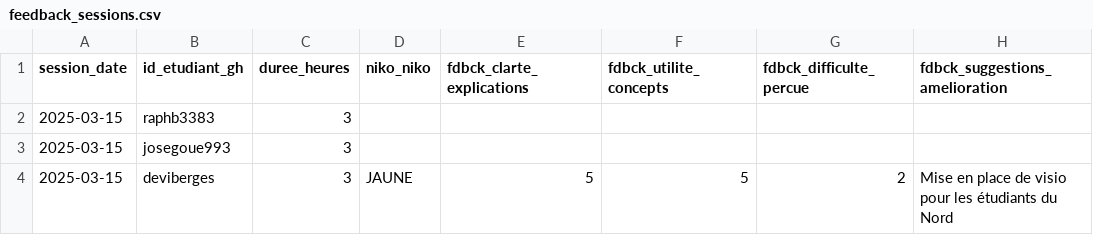
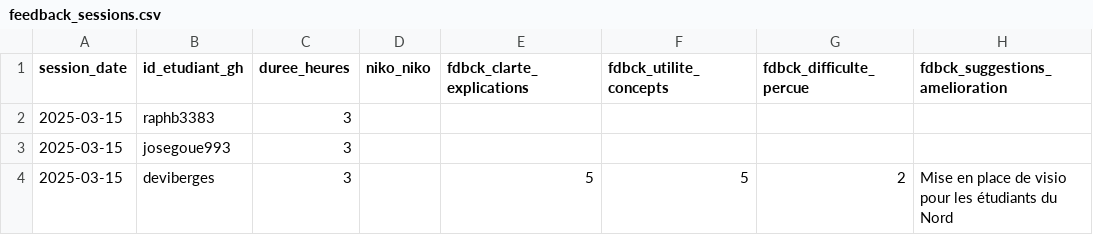
Before and after one commit to deviberges/unc_iae_miage_interop_si_feedbacks, a CSV file: data/feedback_sessions.csv, drawn as a sheet; only a part is shown; the diff names each change by its address in the sheet, - before the commit and + after, or states it on an @@ line.

Commit message:
Update feedback_sessions.csv DB v2 cancel

```diff
--- a/data/feedback_sessions.csv
+++ b/data/feedback_sessions.csv
-D4 (niko_niko): JAUNE
+D4 (niko_niko): (empty)
```
